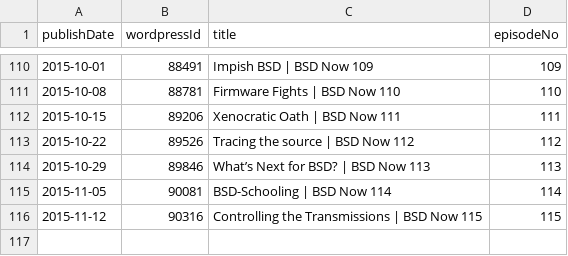
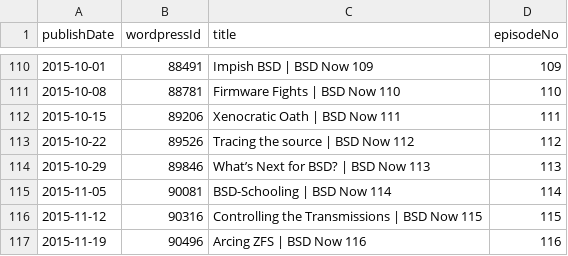
Before and after one commit to Cj-Malone/jb_data, a CSV file: shows/bsd.csv, drawn as a sheet; only a part is shown, gaps mark what is left out.

Commit message:
bsd116

```diff
--- a/shows/bsd.csv
+++ b/shows/bsd.csv
@@ -116 +116,2 @@ publishDate,wordpressId,title,episodeNo
 2015-11-12,90316,Controlling the Transmissions | BSD Now 115,115
+2015-11-19,90496,Arcing ZFS | BSD Now 116,116
```
